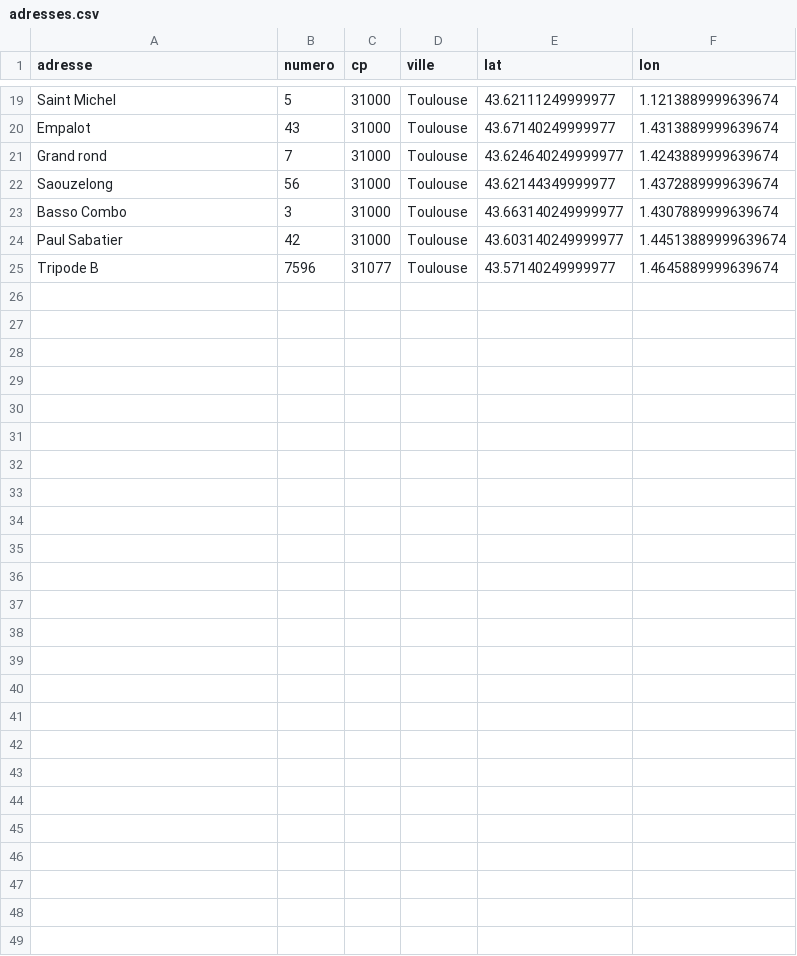
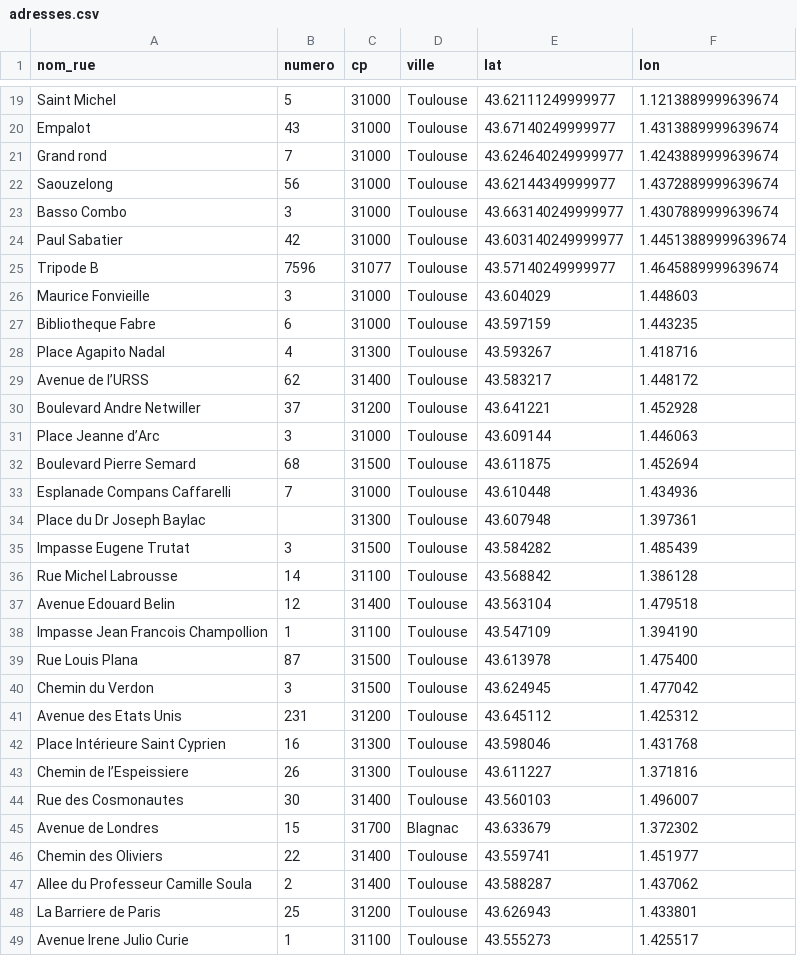
Before and after one commit to RaphaelPizzo/G8-Statistiques, a CSV file: data/adresses.csv, drawn as a sheet; only a part is shown, gaps mark what is left out; the diff names each change by its address in the sheet, - before the commit and + after, or states it on an @@ line.

Commit message:
Ajout de messages, d'adresses et stations. Modification insertions.py

```diff
--- a/data/adresses.csv
+++ b/data/adresses.csv
-A1: adresse
+A1: nom_rue
+row 26: Maurice Fonvieille | 3 | 31000 | Toulouse | 43.604029 | 1.448603
+row 27: Bibliotheque Fabre | 6 | 31000 | Toulouse | 43.597159 | 1.443235
+row 28: Place Agapito Nadal | 4 | 31300 | Toulouse | 43.593267 | 1.418716
+row 29: Avenue de l’URSS | 62 | 31400 | Toulouse | 43.583217 | 1.448172
+row 30: Boulevard Andre Netwiller | 37 | 31200 | Toulouse | 43.641221 | 1.452928
+row 31: Place Jeanne d’Arc | 3 | 31000 | Toulouse | 43.609144 | 1.446063
+row 32: Boulevard Pierre Semard | 68 | 31500 | Toulouse | 43.611875 | 1.452694
+row 33: Esplanade Compans Caffarelli | 7 | 31000 | Toulouse | 43.610448 | 1.434936
+row 34: Place du Dr Joseph Baylac |  | 31300 | Toulouse | 43.607948 | 1.397361
+row 35: Impasse Eugene Trutat | 3 | 31500 | Toulouse | 43.584282 | 1.485439
+row 36: Rue Michel Labrousse | 14 | 31100 | Toulouse | 43.568842 | 1.386128
+row 37: Avenue Edouard Belin | 12 | 31400 | Toulouse | 43.563104 | 1.479518
+row 38: Impasse Jean Francois Champollion | 1 | 31100 | Toulouse | 43.547109 | 1.394190
+row 39: Rue Louis Plana | 87 | 31500 | Toulouse | 43.613978 | 1.475400
+row 40: Chemin du Verdon | 3 | 31500 | Toulouse | 43.624945 | 1.477042
+row 41: Avenue des Etats Unis | 231 | 31200 | Toulouse | 43.645112 | 1.425312
+row 42: Place Intérieure Saint Cyprien | 16 | 31300 | Toulouse | 43.598046 | 1.431768
+row 43: Chemin de l’Espeissiere | 26 | 31300 | Toulouse | 43.611227 | 1.371816
+row 44: Rue des Cosmonautes | 30 | 31400 | Toulouse | 43.560103 | 1.496007
+row 45: Avenue de Londres | 15 | 31700 | Blagnac | 43.633679 | 1.372302
+row 46: Chemin des Oliviers | 22 | 31400 | Toulouse | 43.559741 | 1.451977
+row 47: Allee du Professeur Camille Soula | 2 | 31400 | Toulouse | 43.588287 | 1.437062
+row 48: La Barriere de Paris | 25 | 31200 | Toulouse | 43.626943 | 1.433801
+row 49: Avenue Irene Julio Curie | 1 | 31100 | Toulouse | 43.555273 | 1.425517
```
Also changed, not shown: 3 other files.
